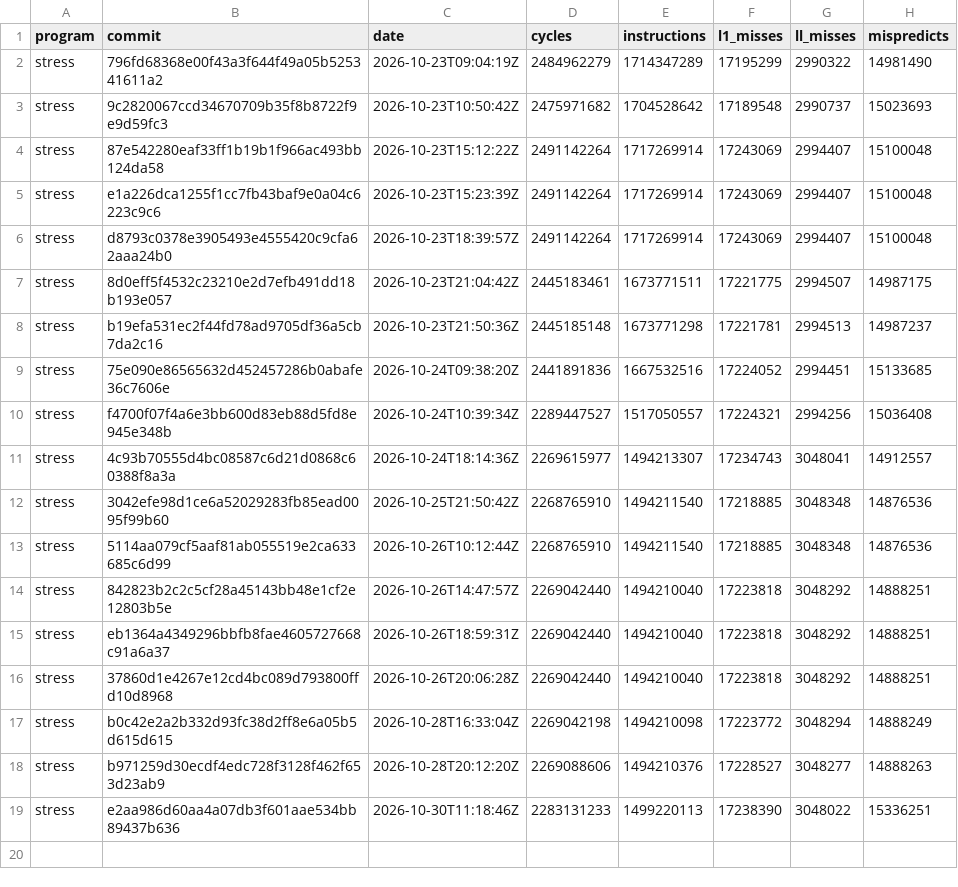
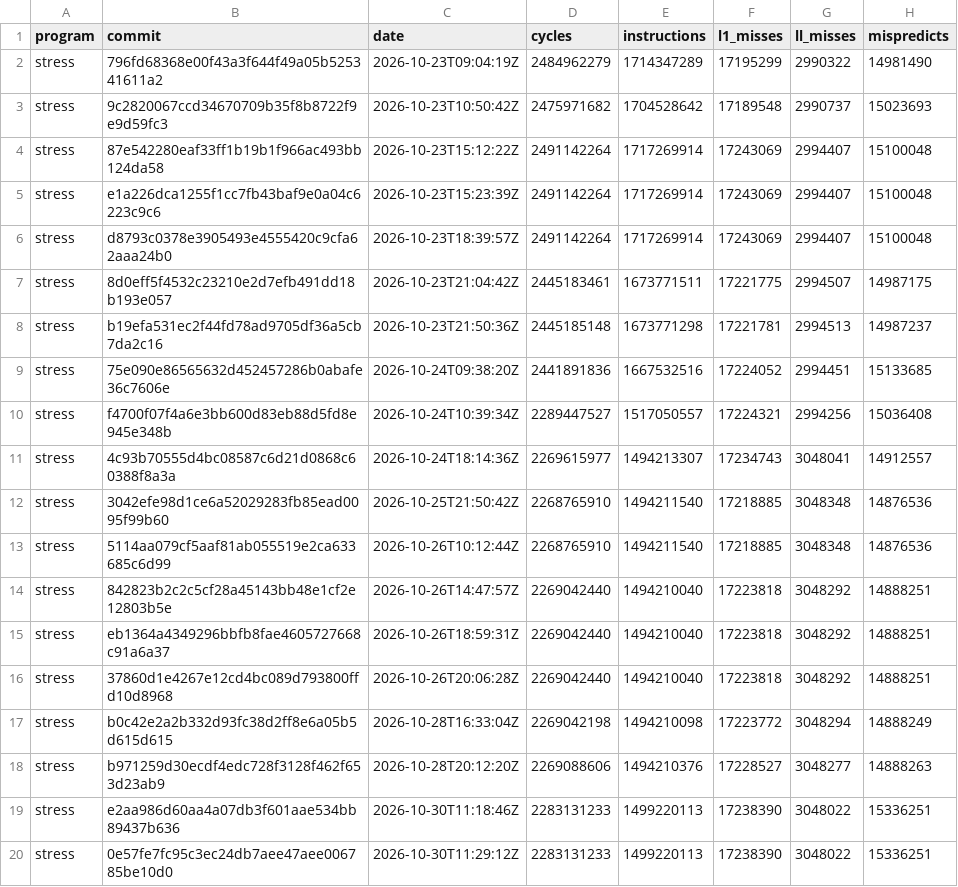
Before and after one commit to zane-lang/compiler, a TSV file: stress-tiered.tsv, drawn as a sheet; the diff names each change by its address in the sheet, - before the commit and + after, or states it on an @@ line.

```diff
--- a/stress-tiered.tsv
+++ b/stress-tiered.tsv
+row 20: stress | 0e57fe7fc95c3ec24db7aee47aee006785be10d0 | 2026-10-30T11:29:12Z | 2283131233 | 1499220113 | 17238390 | 3048022 | 15336251
```
Also changed, not shown: latest.tsv, stress-plain.tsv, 1 other file.
